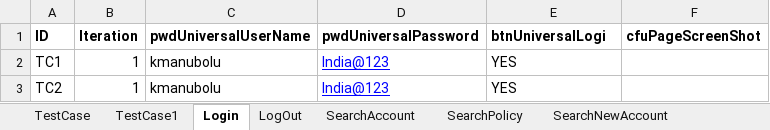
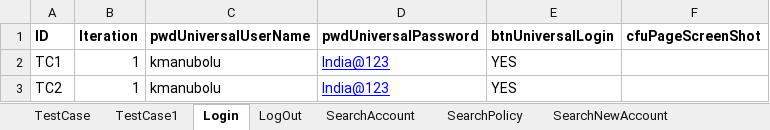
Before and after one commit to frameworksselenium/GWSelenium, an Excel workbook: src/main/resources/data/Data.xlsm, sheet Login, drawn as a sheet; values as stored, in another font and other column widths than the file's, no borders; the diff names each change by its address in the sheet, - before the commit and + after, or states it on an @@ line.

```diff
--- a/src/main/resources/data/Data.xlsm (sheet Login)
+++ b/src/main/resources/data/Data.xlsm (sheet Login)
-E1: btnUniversalLogi
+E1: btnUniversalLogin
```
Also changed, not shown: 28 other files.
